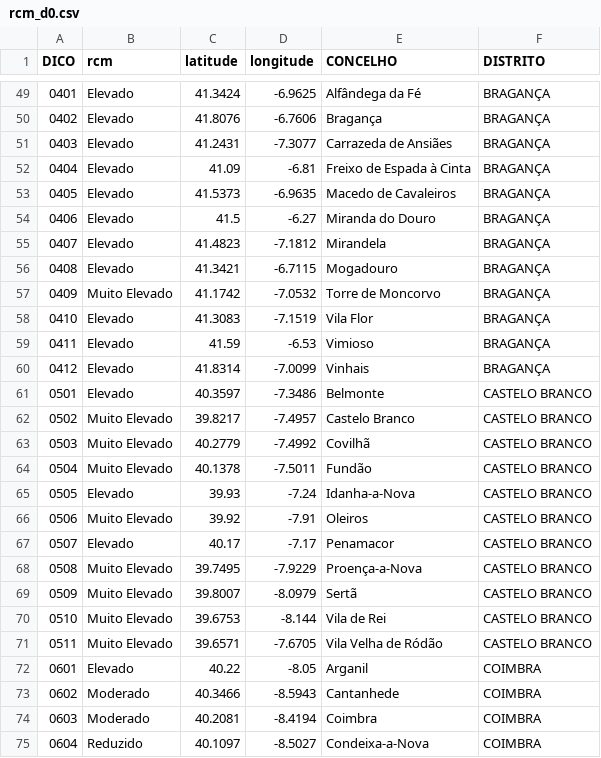
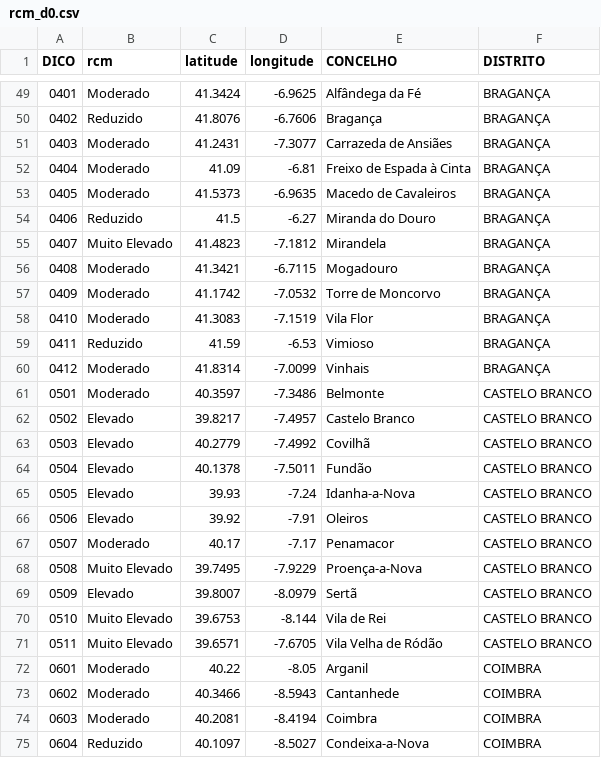
Before and after one commit to CatiaBarros/rcm-scheduler, a CSV file: rcm_d0.csv, drawn as a sheet; only a part is shown, gaps mark what is left out; the diff covers the shown part only.

```diff
--- a/rcm_d0.csv
+++ b/rcm_d0.csv
@@ -49,25 +49,25 @@ DICO,rcm,latitude,longitude,CONCELHO,DISTRITO
-0401,Elevado,41.3424,-6.9625,Alfândega da Fé,BRAGANÇA
-0402,Elevado,41.8076,-6.7606,Bragança,BRAGANÇA
-0403,Elevado,41.2431,-7.3077,Carrazeda de Ansiães,BRAGANÇA
-0404,Elevado,41.09,-6.81,Freixo de Espada à Cinta,BRAGANÇA
-0405,Elevado,41.5373,-6.9635,Macedo de Cavaleiros,BRAGANÇA
-0406,Elevado,41.5,-6.27,Miranda do Douro,BRAGANÇA
-0407,Elevado,41.4823,-7.1812,Mirandela,BRAGANÇA
-0408,Elevado,41.3421,-6.7115,Mogadouro,BRAGANÇA
-0409,Muito Elevado,41.1742,-7.0532,Torre de Moncorvo,BRAGANÇA
-0410,Elevado,41.3083,-7.1519,Vila Flor,BRAGANÇA
-0411,Elevado,41.59,-6.53,Vimioso,BRAGANÇA
-0412,Elevado,41.8314,-7.0099,Vinhais,BRAGANÇA
-0501,Elevado,40.3597,-7.3486,Belmonte,CASTELO BRANCO
-0502,Muito Elevado,39.8217,-7.4957,Castelo Branco,CASTELO BRANCO
-0503,Muito Elevado,40.2779,-7.4992,Covilhã,CASTELO BRANCO
-0504,Muito Elevado,40.1378,-7.5011,Fundão,CASTELO BRANCO
+0401,Moderado,41.3424,-6.9625,Alfândega da Fé,BRAGANÇA
+0402,Reduzido,41.8076,-6.7606,Bragança,BRAGANÇA
+0403,Moderado,41.2431,-7.3077,Carrazeda de Ansiães,BRAGANÇA
+0404,Moderado,41.09,-6.81,Freixo de Espada à Cinta,BRAGANÇA
+0405,Moderado,41.5373,-6.9635,Macedo de Cavaleiros,BRAGANÇA
+0406,Reduzido,41.5,-6.27,Miranda do Douro,BRAGANÇA
+0407,Muito Elevado,41.4823,-7.1812,Mirandela,BRAGANÇA
+0408,Moderado,41.3421,-6.7115,Mogadouro,BRAGANÇA
+0409,Moderado,41.1742,-7.0532,Torre de Moncorvo,BRAGANÇA
+0410,Moderado,41.3083,-7.1519,Vila Flor,BRAGANÇA
+0411,Reduzido,41.59,-6.53,Vimioso,BRAGANÇA
+0412,Moderado,41.8314,-7.0099,Vinhais,BRAGANÇA
+0501,Moderado,40.3597,-7.3486,Belmonte,CASTELO BRANCO
+0502,Elevado,39.8217,-7.4957,Castelo Branco,CASTELO BRANCO
+0503,Elevado,40.2779,-7.4992,Covilhã,CASTELO BRANCO
+0504,Elevado,40.1378,-7.5011,Fundão,CASTELO BRANCO
 0505,Elevado,39.93,-7.24,Idanha-a-Nova,CASTELO BRANCO
-0506,Muito Elevado,39.92,-7.91,Oleiros,CASTELO BRANCO
-0507,Elevado,40.17,-7.17,Penamacor,CASTELO BRANCO
+0506,Elevado,39.92,-7.91,Oleiros,CASTELO BRANCO
+0507,Moderado,40.17,-7.17,Penamacor,CASTELO BRANCO
 0508,Muito Elevado,39.7495,-7.9229,Proença-a-Nova,CASTELO BRANCO
-0509,Muito Elevado,39.8007,-8.0979,Sertã,CASTELO BRANCO
+0509,Elevado,39.8007,-8.0979,Sertã,CASTELO BRANCO
 0510,Muito Elevado,39.6753,-8.144,Vila de Rei,CASTELO BRANCO
 0511,Muito Elevado,39.6571,-7.6705,Vila Velha de Ródão,CASTELO BRANCO
-0601,Elevado,40.22,-8.05,Arganil,COIMBRA
+0601,Moderado,40.22,-8.05,Arganil,COIMBRA
 0602,Moderado,40.3466,-8.5943,Cantanhede,COIMBRA
```
Also changed, not shown: 77 edited cells elsewhere in this file.
